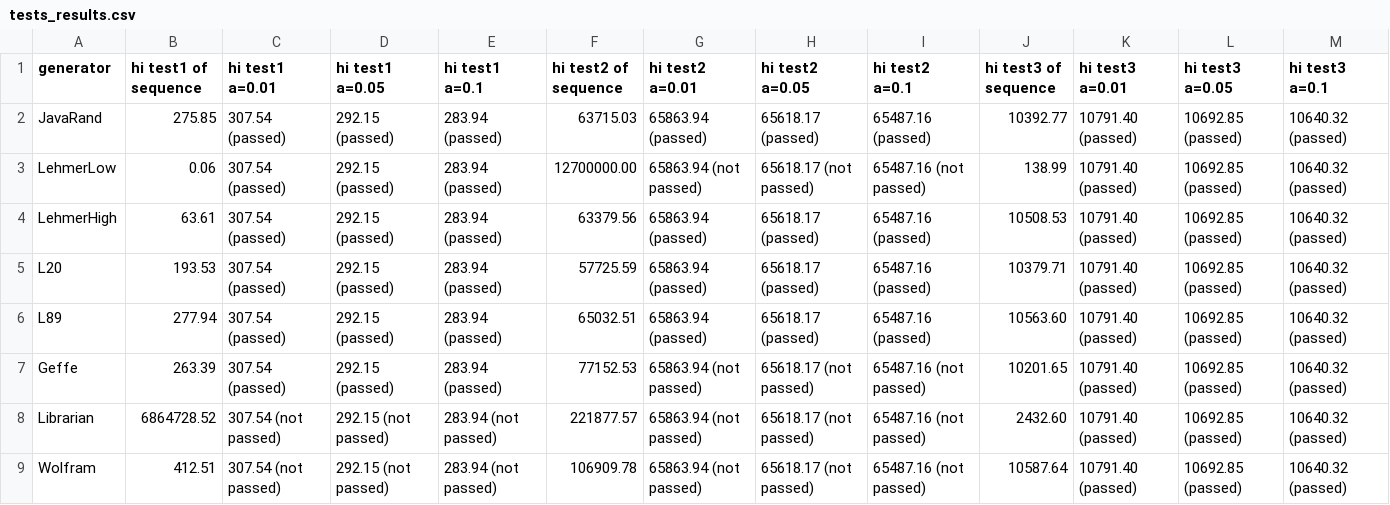
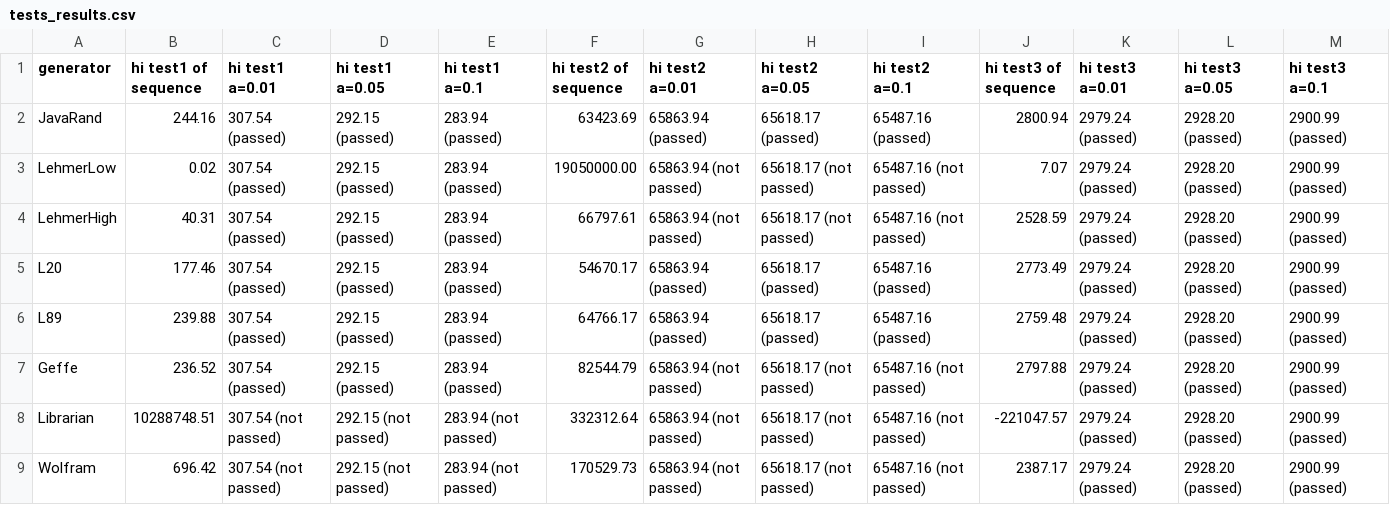
Before and after one commit to tanastasiia/asym-crypto, a CSV file: files/tests_results.csv, drawn as a sheet; only a part is shown; the diff covers the shown part only.

```diff
--- a/files/tests_results.csv
+++ b/files/tests_results.csv
@@ -1,9 +1,9 @@
 generator,hi test1 of sequence,hi test1 a=0.01,hi test1 a=0.05,hi test1 a=0.1,hi test2 of sequence,hi test2 a=0.01,hi test2 a=0.05,hi test2 a=0.1,hi test3 of sequence,hi test3 a=0.01,hi test3 a=0.05,hi test3 a=0.1
-JavaRand,275.85,307.54 (passed),292.15 (passed),283.94 (passed),63715.03,65863.94 (passed),65618.17 (passed),65487.16 (passed),10392.77,10791.40 (passed),10692.85 (passed),10640.32 (passed)
-LehmerLow,0.06,307.54 (passed),292.15 (passed),283.94 (passed),12700000.00,65863.94 (not passed),65618.17 (not passed),65487.16 (not passed),138.99,10791.40 (passed),10692.85 (passed),10640.32 (passed)
-LehmerHigh,63.61,307.54 (passed),292.15 (passed),283.94 (passed),63379.56,65863.94 (passed),65618.17 (passed),65487.16 (passed),10508.53,10791.40 (passed),10692.85 (passed),10640.32 (passed)
-L20,193.53,307.54 (passed),292.15 (passed),283.94 (passed),57725.59,65863.94 (passed),65618.17 (passed),65487.16 (passed),10379.71,10791.40 (passed),10692.85 (passed),10640.32 (passed)
-L89,277.94,307.54 (passed),292.15 (passed),283.94 (passed),65032.51,65863.94 (passed),65618.17 (passed),65487.16 (passed),10563.60,10791.40 (passed),10692.85 (passed),10640.32 (passed)
-Geffe,263.39,307.54 (passed),292.15 (passed),283.94 (passed),77152.53,65863.94 (not passed),65618.17 (not passed),65487.16 (not passed),10201.65,10791.40 (passed),10692.85 (passed),10640.32 (passed)
-Librarian,6864728.52,307.54 (not passed),292.15 (not passed),283.94 (not passed),221877.57,65863.94 (not passed),65618.17 (not passed),65487.16 (not passed),2432.60,10791.40 (passed),10692.85 (passed),10640.32 (passed)
-Wolfram,412.51,307.54 (not passed),292.15 (not passed),283.94 (not passed),106909.78,65863.94 (not passed),65618.17 (not passed),65487.16 (not passed),10587.64,10791.40 (passed),10692.85 (passed),10640.32 (passed)
+JavaRand,244.16,307.54 (passed),292.15 (passed),283.94 (passed),63423.69,65863.94 (passed),65618.17 (passed),65487.16 (passed),2800.94,2979.24 (passed),2928.20 (passed),2900.99 (passed)
+LehmerLow,0.02,307.54 (passed),292.15 (passed),283.94 (passed),19050000.00,65863.94 (not passed),65618.17 (not passed),65487.16 (not passed),7.07,2979.24 (passed),2928.20 (passed),2900.99 (passed)
+LehmerHigh,40.31,307.54 (passed),292.15 (passed),283.94 (passed),66797.61,65863.94 (not passed),65618.17 (not passed),65487.16 (not passed),2528.59,2979.24 (passed),2928.20 (passed),2900.99 (passed)
+L20,177.46,307.54 (passed),292.15 (passed),283.94 (passed),54670.17,65863.94 (passed),65618.17 (passed),65487.16 (passed),2773.49,2979.24 (passed),2928.20 (passed),2900.99 (passed)
+L89,239.88,307.54 (passed),292.15 (passed),283.94 (passed),64766.17,65863.94 (passed),65618.17 (passed),65487.16 (passed),2759.48,2979.24 (passed),2928.20 (passed),2900.99 (passed)
+Geffe,236.52,307.54 (passed),292.15 (passed),283.94 (passed),82544.79,65863.94 (not passed),65618.17 (not passed),65487.16 (not passed),2797.88,2979.24 (passed),2928.20 (passed),2900.99 (passed)
+Librarian,10288748.51,307.54 (not passed),292.15 (not passed),283.94 (not passed),332312.64,65863.94 (not passed),65618.17 (not passed),65487.16 (not passed),-221047.57,2979.24 (passed),2928.20 (passed),2900.99 (passed)
+Wolfram,696.42,307.54 (not passed),292.15 (not passed),283.94 (not passed),170529.73,65863.94 (not passed),65618.17 (not passed),65487.16 (not passed),2387.17,2979.24 (passed),2928.20 (passed),2900.99 (passed)
```
Also changed, not shown: 24 edited cells elsewhere in this file, 28 other files.
